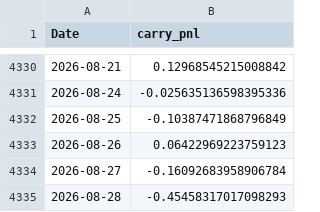
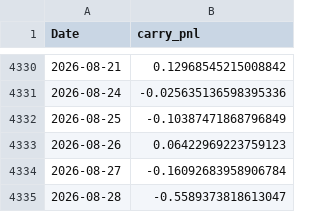
Before and after one commit to tbrown122387/ds-5005-public, a CSV file: lectures/data/carry_pnl.csv, drawn as a sheet; only a part is shown, gaps mark what is left out.

```diff
--- a/lectures/data/carry_pnl.csv
+++ b/lectures/data/carry_pnl.csv
@@ -4334,2 +4334,2 @@ Date,carry_pnl
 2026-08-27,-0.16092683958906784
-2026-08-28,-0.45458317017098293
+2026-08-28,-0.5589373818613047
```
Also changed, not shown: lectures/data/fx_rates.csv, lectures/data/prices.csv, 7 other files.
